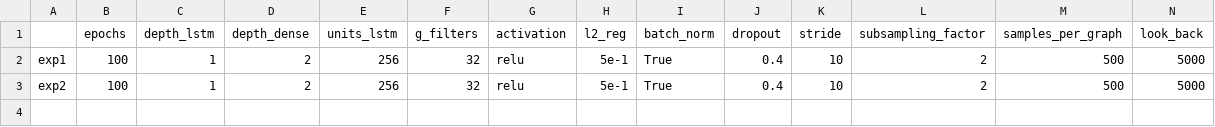
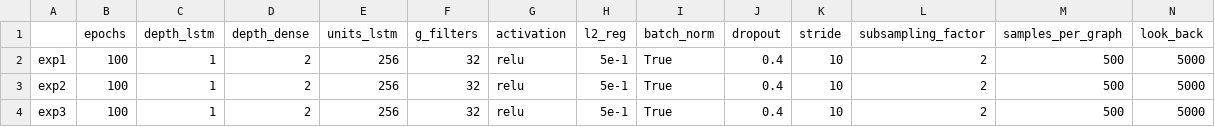
Before and after one commit to AlessiaRuggeri30/epileptic-seizure-prediction, a CSV file: graph-based_dl/lstm/experiments_lstm_pred.csv, drawn as a sheet; only a part is shown; rows hold the shown columns only; the diff names each change by its address in the sheet, - before the commit and + after, or states it on an @@ line.

Commit message:
Added graph lstm results

```diff
--- a/graph-based_dl/lstm/experiments_lstm_pred.csv
+++ b/graph-based_dl/lstm/experiments_lstm_pred.csv
+row 4: exp3 | 100 | 1 | 2 | 256 | 32 | relu | 5e-1 | True | 0.4 | 10 | 2 | 500 | 5000
```
Also changed, not shown: 4 other files.
